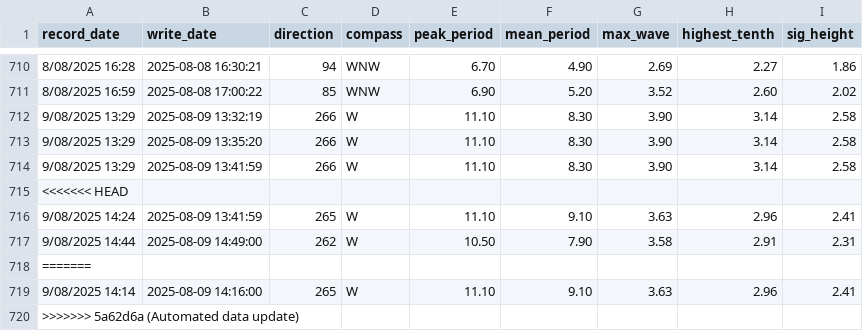
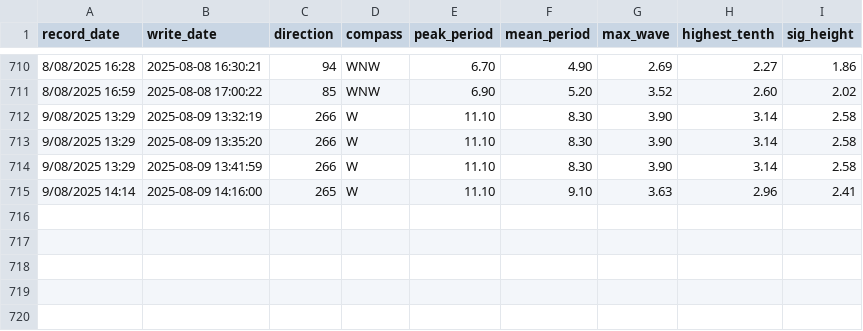
Before and after one commit to Hamish-StonyAnalytics/coastal-swell.github.io, a CSV file: swell_data.csv, drawn as a sheet; only a part is shown, gaps mark what is left out.

Commit message:
Automated data update

```diff
--- a/swell_data.csv
+++ b/swell_data.csv
@@ -714,7 +714,2 @@ record_date,write_date,direction,compass,peak_period,mean_period,max_wave,highes
 9/08/2025 13:29,2025-08-09 13:41:59,266,W,11.10,8.30,3.90,3.14,2.58
-<<<<<<< HEAD
-9/08/2025 14:24,2025-08-09 13:41:59,265,W,11.10,9.10,3.63,2.96,2.41
-9/08/2025 14:44,2025-08-09 14:49:00,262,W,10.50,7.90,3.58,2.91,2.31
-=======
 9/08/2025 14:14,2025-08-09 14:16:00,265,W,11.10,9.10,3.63,2.96,2.41
->>>>>>> 5a62d6a (Automated data update)
```
